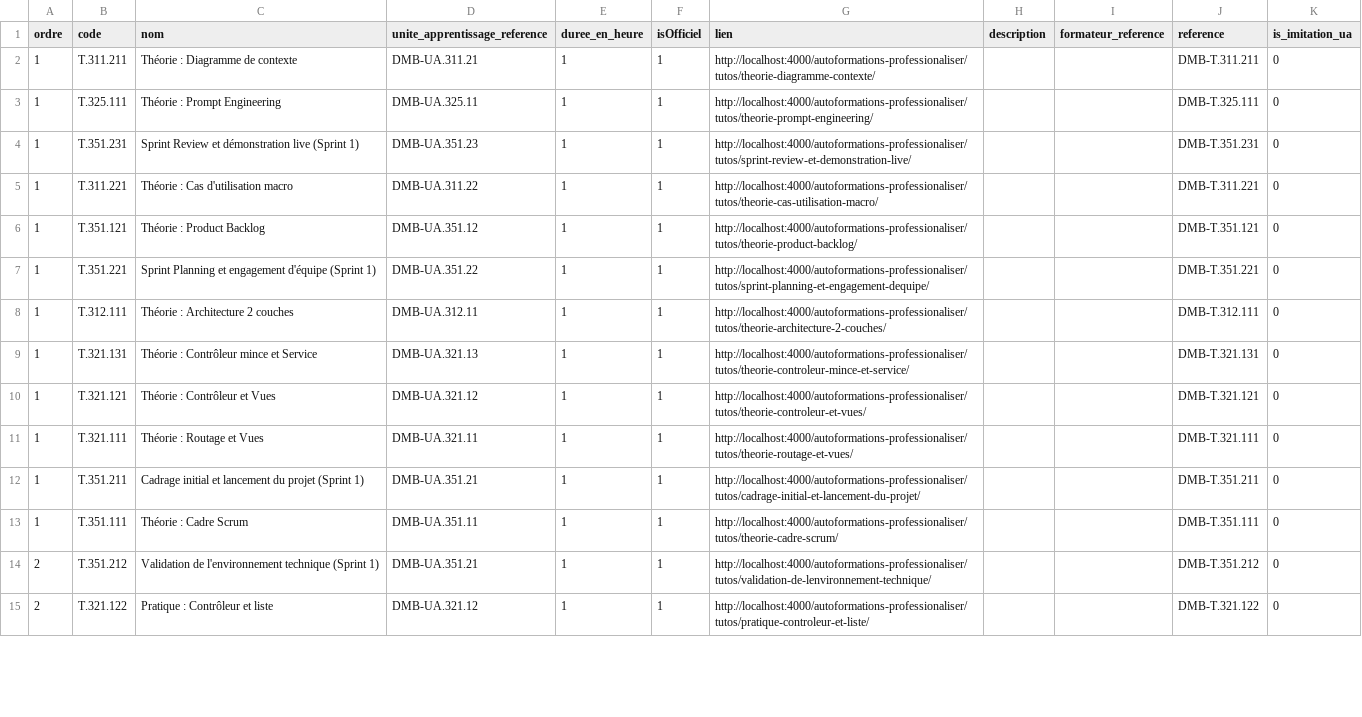
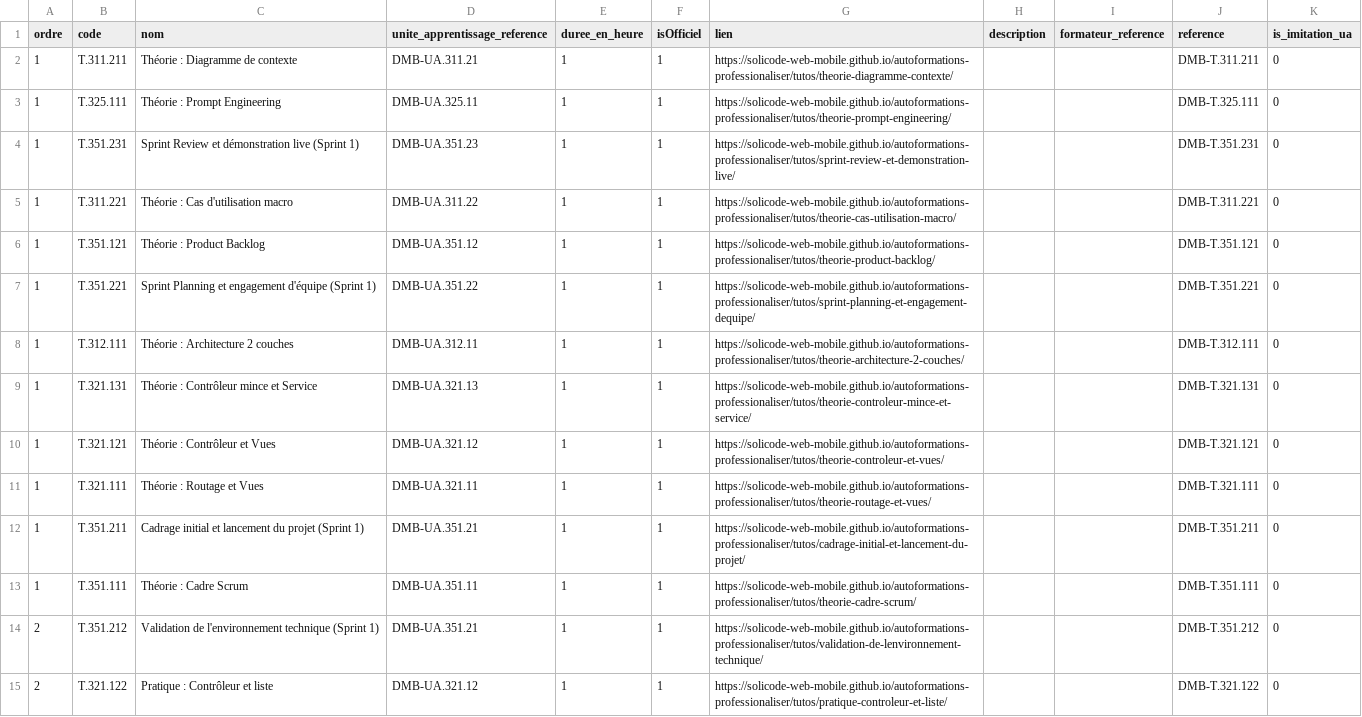
Before and after one commit to solicode-lms/app, a CSV file: modules/PkgCompetences/Database/data/chapitres.csv, drawn as a sheet; only a part is shown; the diff covers the shown part only; the diff names each change by its address in the sheet, - before the commit and + after, or states it on an @@ line.

```diff
--- a/modules/PkgCompetences/Database/data/chapitres.csv
+++ b/modules/PkgCompetences/Database/data/chapitres.csv
-G2 (lien): http://localhost:4000/autoformations-professionaliser/tutos/theorie-diagramme-contexte/
+G2 (lien): https://solicode-web-mobile.github.io/autoformations-professionaliser/tutos/theorie-diagramme-contexte/
-G3 (lien): http://localhost:4000/autoformations-professionaliser/tutos/theorie-prompt-engineering/
+G3 (lien): https://solicode-web-mobile.github.io/autoformations-professionaliser/tutos/theorie-prompt-engineering/
-G4 (lien): http://localhost:4000/autoformations-professionaliser/tutos/sprint-review-et-demonstration-live/
+G4 (lien): https://solicode-web-mobile.github.io/autoformations-professionaliser/tutos/sprint-review-et-demonstration-live/
-G5 (lien): http://localhost:4000/autoformations-professionaliser/tutos/theorie-cas-utilisation-macro/
+G5 (lien): https://solicode-web-mobile.github.io/autoformations-professionaliser/tutos/theorie-cas-utilisation-macro/
-G6 (lien): http://localhost:4000/autoformations-professionaliser/tutos/theorie-product-backlog/
+G6 (lien): https://solicode-web-mobile.github.io/autoformations-professionaliser/tutos/theorie-product-backlog/
-G7 (lien): http://localhost:4000/autoformations-professionaliser/tutos/sprint-planning-et-engagement-dequipe/
+G7 (lien): https://solicode-web-mobile.github.io/autoformations-professionaliser/tutos/sprint-planning-et-engagement-dequipe/
-G8 (lien): http://localhost:4000/autoformations-professionaliser/tutos/theorie-architecture-2-couches/
+G8 (lien): https://solicode-web-mobile.github.io/autoformations-professionaliser/tutos/theorie-architecture-2-couches/
-G9 (lien): http://localhost:4000/autoformations-professionaliser/tutos/theorie-controleur-mince-et-service/
+G9 (lien): https://solicode-web-mobile.github.io/autoformations-professionaliser/tutos/theorie-controleur-mince-et-service/
-G10 (lien): http://localhost:4000/autoformations-professionaliser/tutos/theorie-controleur-et-vues/
+G10 (lien): https://solicode-web-mobile.github.io/autoformations-professionaliser/tutos/theorie-controleur-et-vues/
-G11 (lien): http://localhost:4000/autoformations-professionaliser/tutos/theorie-routage-et-vues/
+G11 (lien): https://solicode-web-mobile.github.io/autoformations-professionaliser/tutos/theorie-routage-et-vues/
-G12 (lien): http://localhost:4000/autoformations-professionaliser/tutos/cadrage-initial-et-lancement-du-projet/
+G12 (lien): https://solicode-web-mobile.github.io/autoformations-professionaliser/tutos/cadrage-initial-et-lancement-du-projet/
-G13 (lien): http://localhost:4000/autoformations-professionaliser/tutos/theorie-cadre-scrum/
+G13 (lien): https://solicode-web-mobile.github.io/autoformations-professionaliser/tutos/theorie-cadre-scrum/
-G14 (lien): http://localhost:4000/autoformations-professionaliser/tutos/validation-de-lenvironnement-technique/
+G14 (lien): https://solicode-web-mobile.github.io/autoformations-professionaliser/tutos/validation-de-lenvironnement-technique/
-G15 (lien): http://localhost:4000/autoformations-professionaliser/tutos/pratique-controleur-et-liste/
+G15 (lien): https://solicode-web-mobile.github.io/autoformations-professionaliser/tutos/pratique-controleur-et-liste/
```
Also changed, not shown: 21 edited cells elsewhere in this file, deploy/imports/sessions/mobile/alignementUa.csv, modules/PkgCompetences/Database/data/microCompetences.csv, 8 other files.
